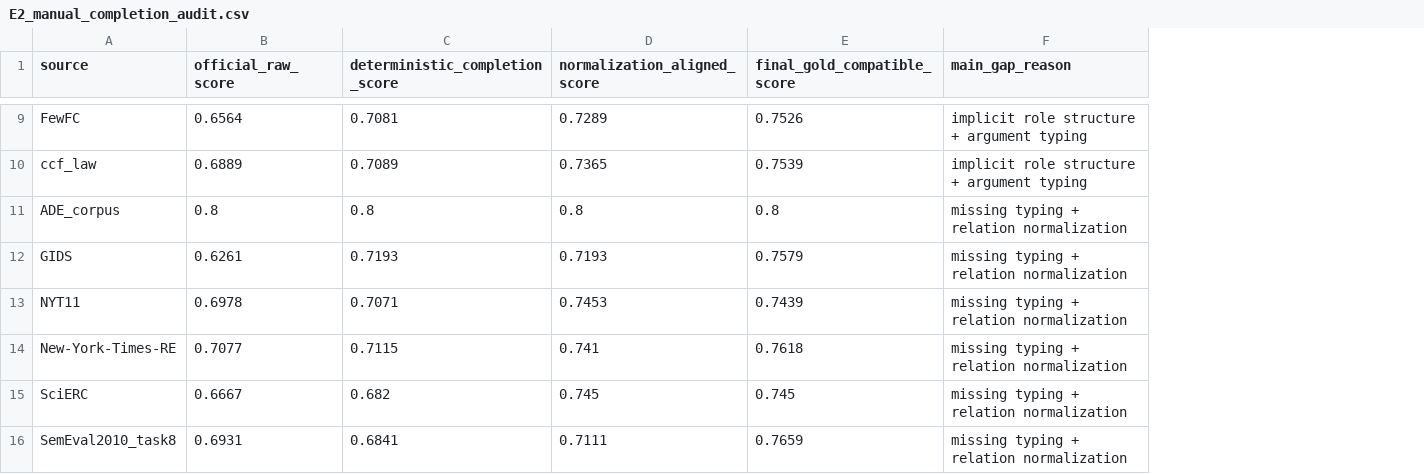
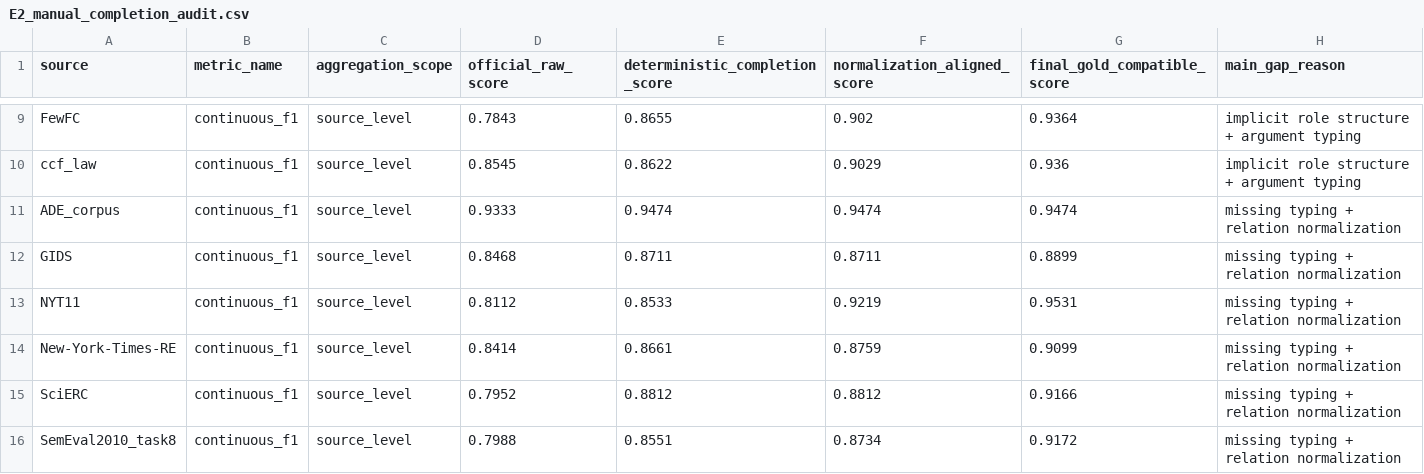
Before and after one commit to wandugu/paper_scion, a CSV file: rebuttal/outputs/E2_manual_completion_audit.csv, drawn as a sheet; only a part is shown, gaps mark what is left out; addresses are those after the commit; the diff covers the shown part only; the diff names each change by its address in the sheet, - before the commit and + after, or states it on an @@ line.

```diff
--- a/rebuttal/outputs/E2_manual_completion_audit.csv
+++ b/rebuttal/outputs/E2_manual_completion_audit.csv
+column B (metric_name), rows 9-16: all continuous_f1
+column C (aggregation_scope), rows 9-16: all source_level
-D9 (official_raw_score): 0.6564
+D9 (official_raw_score): 0.7843
-E9 (deterministic_completion_score): 0.7081
+E9 (deterministic_completion_score): 0.8655
-F9 (normalization_aligned_score): 0.7289
+F9 (normalization_aligned_score): 0.902
-G9 (final_gold_compatible_score): 0.7526
+G9 (final_gold_compatible_score): 0.9364
-D10 (official_raw_score): 0.6889
+D10 (official_raw_score): 0.8545
-E10 (deterministic_completion_score): 0.7089
+E10 (deterministic_completion_score): 0.8622
-F10 (normalization_aligned_score): 0.7365
+F10 (normalization_aligned_score): 0.9029
-G10 (final_gold_compatible_score): 0.7539
+G10 (final_gold_compatible_score): 0.936
-D11 (official_raw_score): 0.8
+D11 (official_raw_score): 0.9333
-E11 (deterministic_completion_score): 0.8
+E11 (deterministic_completion_score): 0.9474
-F11 (normalization_aligned_score): 0.8
+F11 (normalization_aligned_score): 0.9474
-G11 (final_gold_compatible_score): 0.8
+G11 (final_gold_compatible_score): 0.9474
-D12 (official_raw_score): 0.6261
+D12 (official_raw_score): 0.8468
-E12 (deterministic_completion_score): 0.7193
+E12 (deterministic_completion_score): 0.8711
-F12 (normalization_aligned_score): 0.7193
+F12 (normalization_aligned_score): 0.8711
-G12 (final_gold_compatible_score): 0.7579
+G12 (final_gold_compatible_score): 0.8899
-D13 (official_raw_score): 0.6978
+D13 (official_raw_score): 0.8112
-E13 (deterministic_completion_score): 0.7071
+E13 (deterministic_completion_score): 0.8533
-F13 (normalization_aligned_score): 0.7453
+F13 (normalization_aligned_score): 0.9219
-G13 (final_gold_compatible_score): 0.7439
+G13 (final_gold_compatible_score): 0.9531
-D14 (official_raw_score): 0.7077
+D14 (official_raw_score): 0.8414
-E14 (deterministic_completion_score): 0.7115
+E14 (deterministic_completion_score): 0.8661
-F14 (normalization_aligned_score): 0.741
+F14 (normalization_aligned_score): 0.8759
-G14 (final_gold_compatible_score): 0.7618
+G14 (final_gold_compatible_score): 0.9099
-D15 (official_raw_score): 0.6667
+D15 (official_raw_score): 0.7952
-E15 (deterministic_completion_score): 0.682
+E15 (deterministic_completion_score): 0.8812
-F15 (normalization_aligned_score): 0.745
+F15 (normalization_aligned_score): 0.8812
-G15 (final_gold_compatible_score): 0.745
+G15 (final_gold_compatible_score): 0.9166
-D16 (official_raw_score): 0.6931
+D16 (official_raw_score): 0.7988
-E16 (deterministic_completion_score): 0.6841
+E16 (deterministic_completion_score): 0.8551
-F16 (normalization_aligned_score): 0.7111
+F16 (normalization_aligned_score): 0.8734
-G16 (final_gold_compatible_score): 0.7659
+G16 (final_gold_compatible_score): 0.9172
```
Also changed, not shown: 64 edited cells elsewhere in this file, rebuttal/outputs/E1_source_reachable_ratio.csv, rebuttal/outputs/E5_popular_vs_niche.csv, 23 other files.
